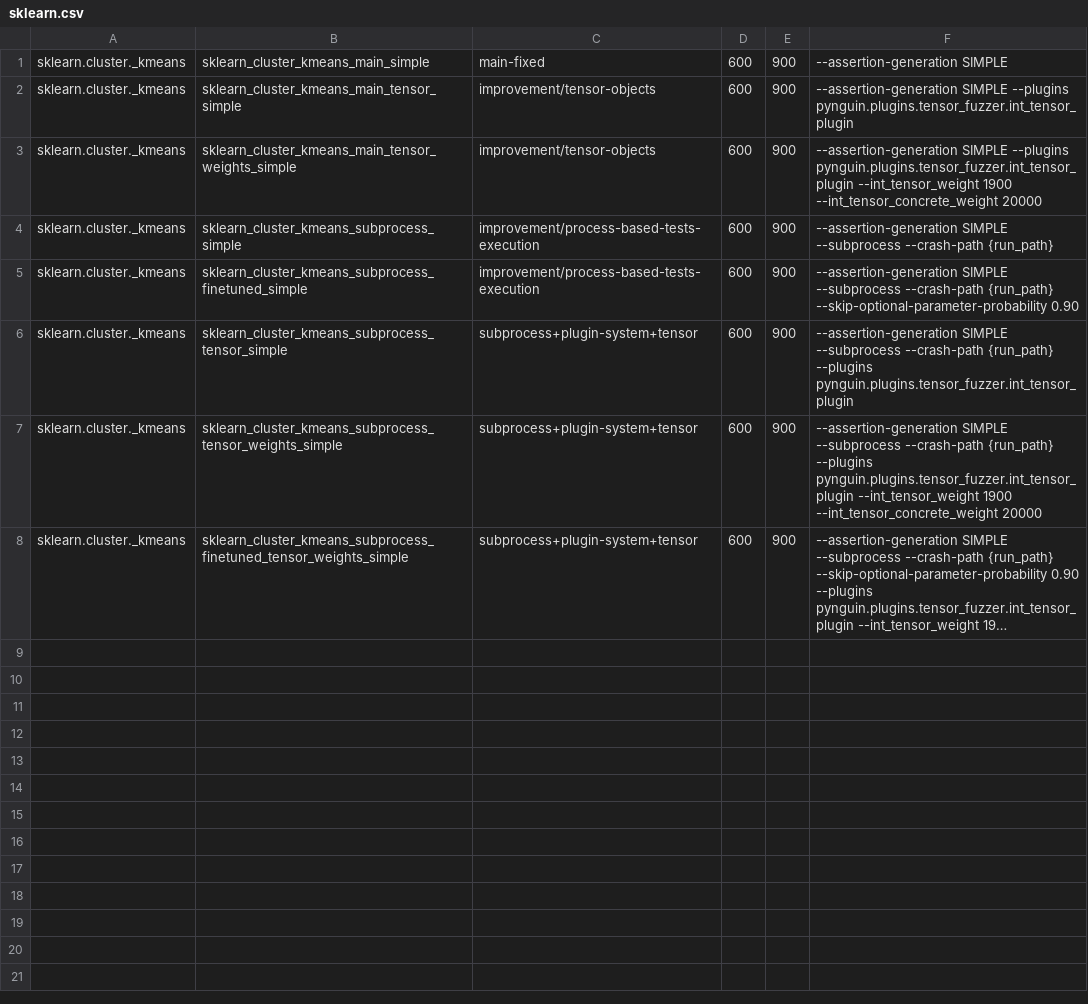
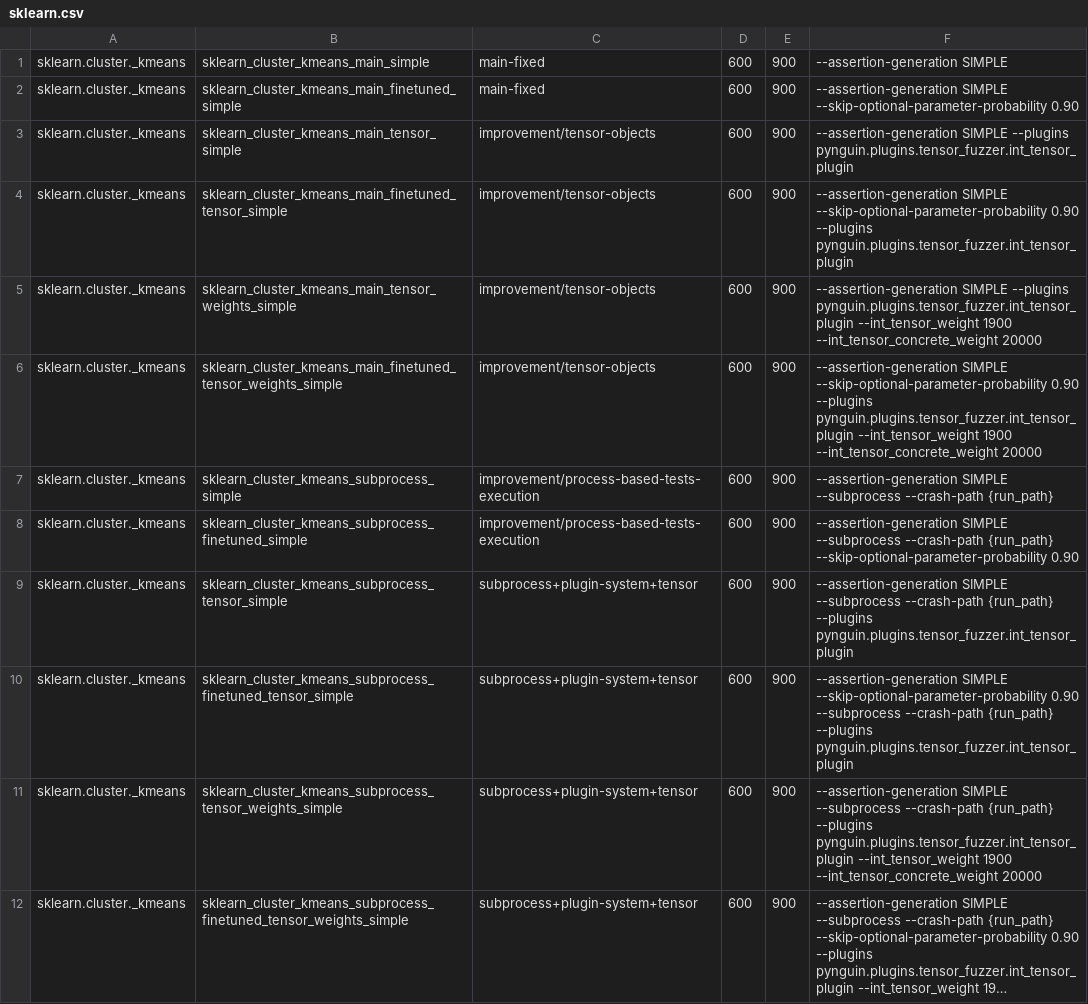
Before and after one commit to BergLucas/pynguin-for-ML-libraries, a CSV file: modules/sklearn.csv, drawn as a sheet; long unchanged cells end in ….

Commit message:
Add missing experiments in sklearn

```diff
--- a/modules/sklearn.csv
+++ b/modules/sklearn.csv
@@ -1,4 +1,7 @@
 sklearn.cluster._kmeans,sklearn_cluster_kmeans_main_simple,main-fixed,600,900,"--assertion-generation SIMPLE"
+sklearn.cluster._kmeans,sklearn_cluster_kmeans_main_finetuned_simple,main-fixed,600,900,"--assertion-generation SIMPLE --skip-optional-parameter-probability 0.90"
 sklearn.cluster._kmeans,sklearn_cluster_kmeans_main_tensor_simple,improvement/tensor-objects,600,900,"--assertion-generation SIMPLE --plugins pynguin.plugins.tensor_fuzzer.int_tensor_plugin"
+sklearn.cluster._kmeans,sklearn_cluster_kmeans_main_finetuned_tensor_simple,improvement/tensor-objects,600,900,"--assertion-generation SIMPLE --skip-optional-parameter-probability 0.90 --plugins pynguin.plugins.tensor_fuzzer.int_tensor_plugin"
 sklearn.cluster._kmeans,sklearn_cluster_kmeans_main_tensor_weights_simple,improvement/tensor-objects,600,900,"--assertion-generation SIMPLE --plugins pynguin.plugins.tensor_fuzzer.int_tensor_plugin --int_tensor_weight 1900 --int_tensor_concrete_weight 20000"
+sklearn.cluster._kmeans,sklearn_cluster_kmeans_main_finetuned_tensor_weights_simple,improvement/tensor-objects,600,900,"--assertion-generation SIMPLE --skip-optional-parameter-probability 0.90 --plugins pynguin.plugins.tensor_fuzzer.int_tensor_plugin --int_tensor_weight 1900 --int_tensor_concrete_weight 20000"
 sklearn.cluster._kmeans,sklearn_cluster_kmeans_subprocess_simple,improvement/process-based-tests-execution,600,900,"--assertion-generation SIMPLE --subprocess --crash-path {run_path}"
@@ -6,2 +9,3 @@ sklearn.cluster._kmeans,sklearn_cluster_kmeans_subprocess_finetuned_simple,impro
 sklearn.cluster._kmeans,sklearn_cluster_kmeans_subprocess_tensor_simple,subprocess+plugin-system+tensor,600,900,"--assertion-generation SIMPLE --subprocess --crash-path {run_path} --plugins pynguin.plugins.tensor_fuzzer.int_tensor_plugin"
+sklearn.cluster._kmeans,sklearn_cluster_kmeans_subprocess_finetuned_tensor_simple,subprocess+plugin-system+tensor,600,900,"--assertion-generation SIMPLE --skip-optional-parameter-probability 0.90 --subprocess --crash-path {run_path} --plugins pynguin.plugins.tensor_fuzzer.int_tensor_plugin"
 sklearn.cluster._kmeans,sklearn_cluster_kmeans_subprocess_tensor_weights_simple,subprocess+plugin-system+tensor,600,900,"--assertion-generation SIMPLE --subprocess --crash-path {run_path} --plugins pynguin.plugins.tensor_fuzzer.int_tensor_plugin --int_tensor_weight 1900 --int_tensor_concrete_weight 20000"
```
